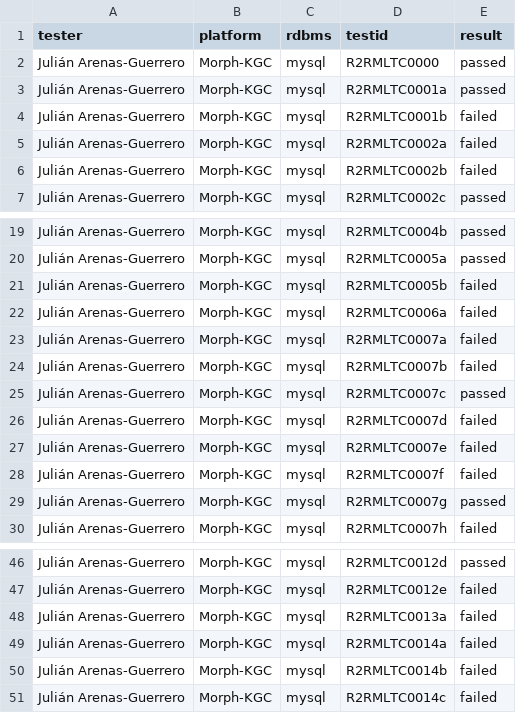
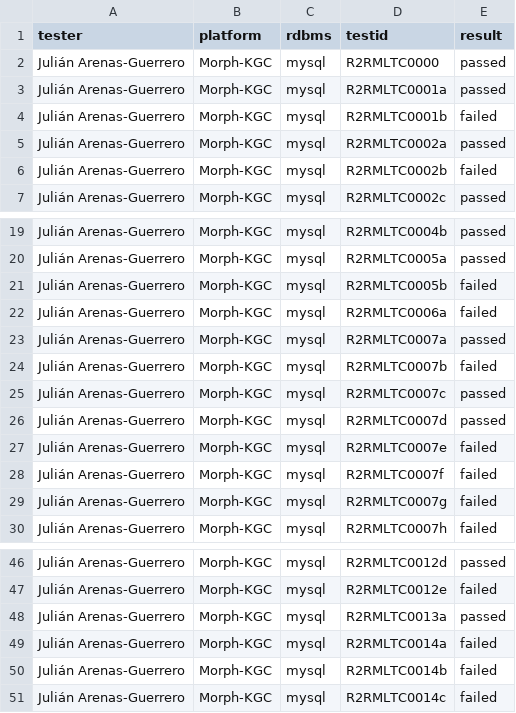
Before and after one commit to morph-kgc/morph-kgc, a CSV file: r2rml-test-cases/results-mysql.csv, drawn as a sheet; only a part is shown, gaps mark what is left out.

```diff
--- a/r2rml-test-cases/results-mysql.csv
+++ b/r2rml-test-cases/results-mysql.csv
@@ -4,3 +4,3 @@ Julián Arenas-Guerrero,Morph-KGC,mysql,R2RMLTC0001a,passed
 Julián Arenas-Guerrero,Morph-KGC,mysql,R2RMLTC0001b,failed
-Julián Arenas-Guerrero,Morph-KGC,mysql,R2RMLTC0002a,failed
+Julián Arenas-Guerrero,Morph-KGC,mysql,R2RMLTC0002a,passed
 Julián Arenas-Guerrero,Morph-KGC,mysql,R2RMLTC0002b,failed
@@ -22,9 +22,9 @@ Julián Arenas-Guerrero,Morph-KGC,mysql,R2RMLTC0005b,failed
 Julián Arenas-Guerrero,Morph-KGC,mysql,R2RMLTC0006a,failed
-Julián Arenas-Guerrero,Morph-KGC,mysql,R2RMLTC0007a,failed
+Julián Arenas-Guerrero,Morph-KGC,mysql,R2RMLTC0007a,passed
 Julián Arenas-Guerrero,Morph-KGC,mysql,R2RMLTC0007b,failed
 Julián Arenas-Guerrero,Morph-KGC,mysql,R2RMLTC0007c,passed
-Julián Arenas-Guerrero,Morph-KGC,mysql,R2RMLTC0007d,failed
+Julián Arenas-Guerrero,Morph-KGC,mysql,R2RMLTC0007d,passed
 Julián Arenas-Guerrero,Morph-KGC,mysql,R2RMLTC0007e,failed
 Julián Arenas-Guerrero,Morph-KGC,mysql,R2RMLTC0007f,failed
-Julián Arenas-Guerrero,Morph-KGC,mysql,R2RMLTC0007g,passed
+Julián Arenas-Guerrero,Morph-KGC,mysql,R2RMLTC0007g,failed
 Julián Arenas-Guerrero,Morph-KGC,mysql,R2RMLTC0007h,failed
@@ -47,3 +47,3 @@ Julián Arenas-Guerrero,Morph-KGC,mysql,R2RMLTC0012d,passed
 Julián Arenas-Guerrero,Morph-KGC,mysql,R2RMLTC0012e,failed
-Julián Arenas-Guerrero,Morph-KGC,mysql,R2RMLTC0013a,failed
+Julián Arenas-Guerrero,Morph-KGC,mysql,R2RMLTC0013a,passed
 Julián Arenas-Guerrero,Morph-KGC,mysql,R2RMLTC0014a,failed
```
Also changed, not shown: 27 other files.
